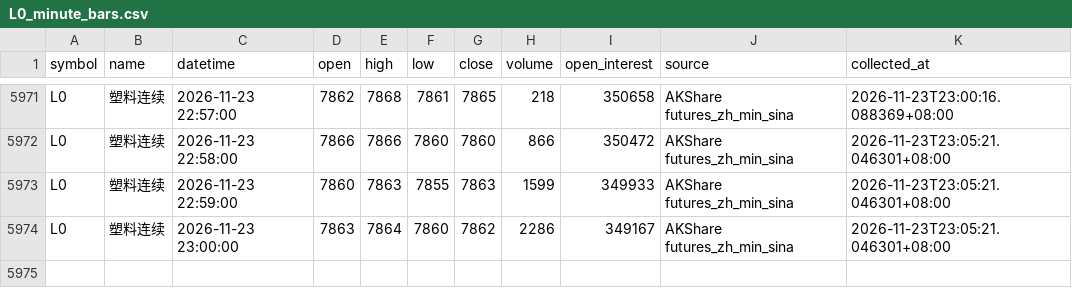
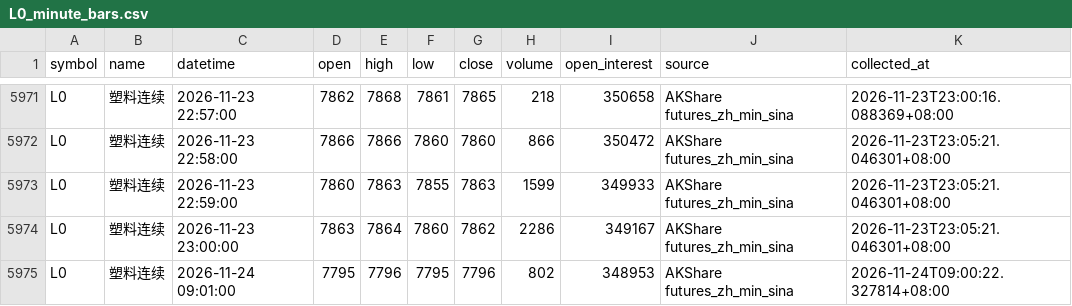
Before and after one commit to luckyjohnlucky/akshare-futures-data, a CSV file: output/L0_minute_bars.csv, drawn as a sheet; only a part is shown, gaps mark what is left out.

```diff
--- a/output/L0_minute_bars.csv
+++ b/output/L0_minute_bars.csv
@@ -5974 +5974,2 @@ L0,塑料连续,2026-11-23 22:59:00,7860,7863,7855,7863,1599,349933,AKShare futu
 L0,塑料连续,2026-11-23 23:00:00,7863,7864,7860,7862,2286,349167,AKShare futures_zh_min_sina,2026-11-23T23:05:21.046301+08:00
+L0,塑料连续,2026-11-24 09:01:00,7795,7796,7795,7796,802,348953,AKShare futures_zh_min_sina,2026-11-24T09:00:22.327814+08:00
```
Also changed, not shown: output/FG0_minute_bars.csv, output/HC0_minute_bars.csv, 6 other files.
